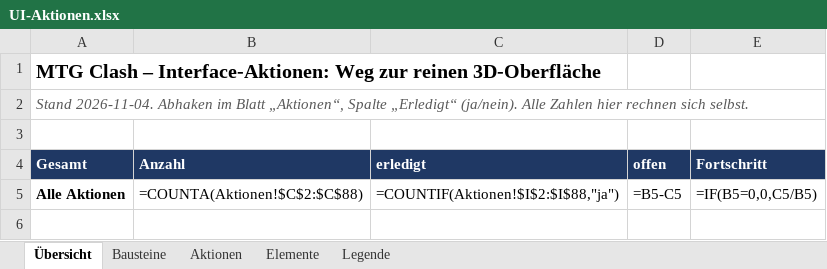
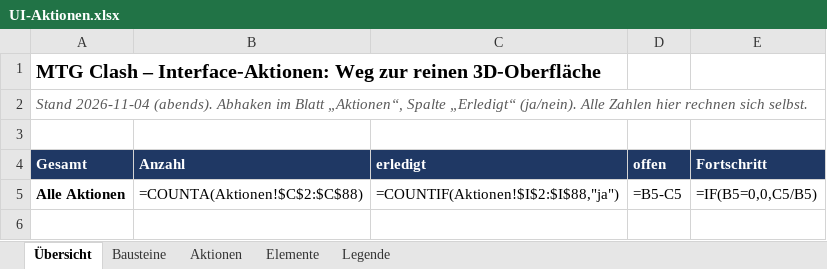
Before and after one commit to wowseer/MTG_Clash_Client, an Excel workbook: docs/UI-Aktionen.xlsx, sheet Übersicht, drawn as a sheet; only a part is shown; values as stored, in another font and other column widths than the file's, no borders; formulas without a stored value are shown as written; the diff names each change by its address in the sheet, - before the commit and + after, or states it on an @@ line.

```diff
--- a/docs/UI-Aktionen.xlsx (sheet Übersicht)
+++ b/docs/UI-Aktionen.xlsx (sheet Übersicht)
-A2: Stand 2026-11-04. Abhaken im…
+A2: Stand 2026-11-04 (abends). Abhaken im…
```
Also changed, not shown: sheet Aktionen, sheet Elemente, sheet Bausteine.
